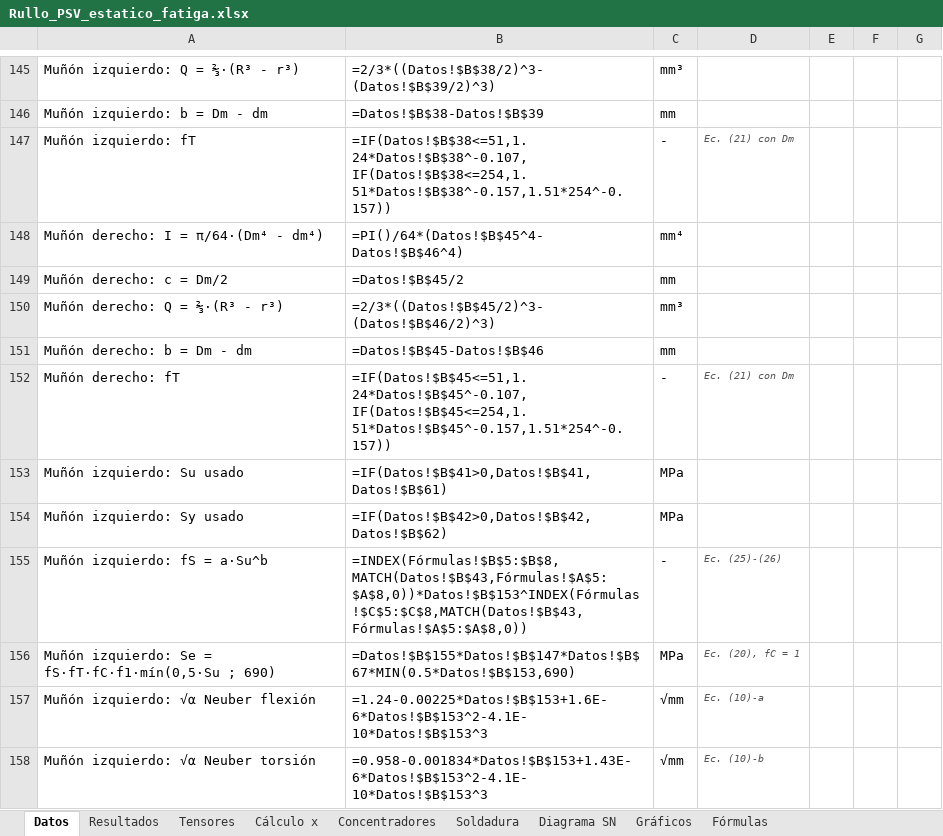
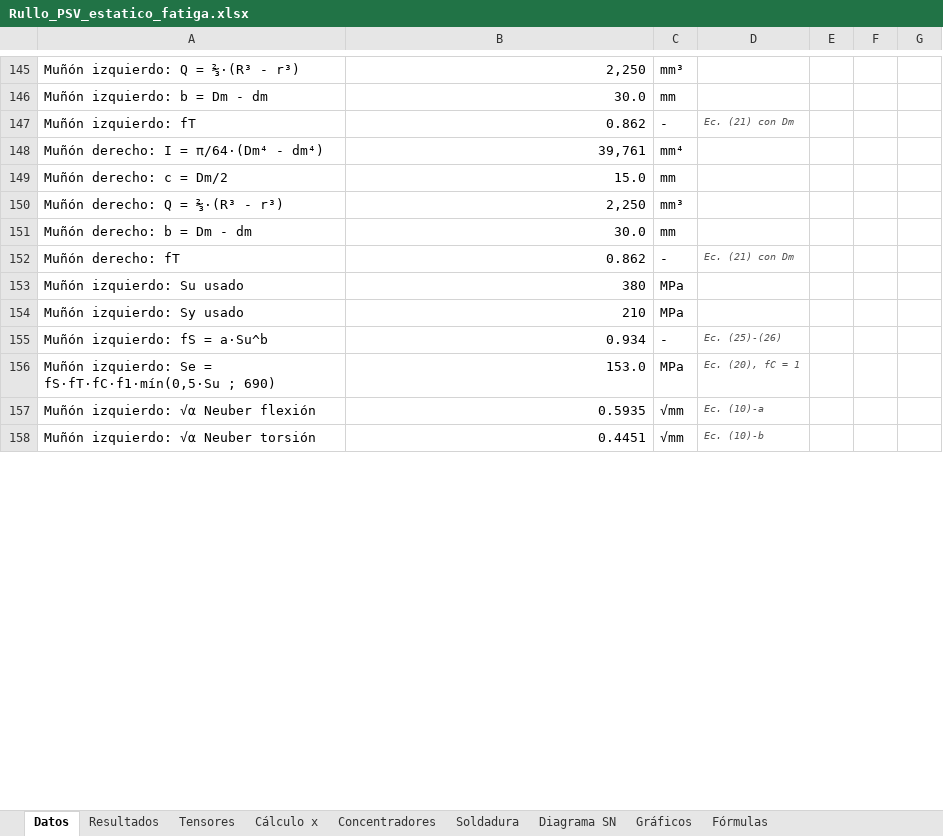
Before and after one commit to matiasacc/Rullo_PSV, an Excel workbook: planilla/Rullo_PSV_estatico_fatiga.xlsx, sheet Datos, drawn as a sheet; only a part is shown, gaps mark what is left out; values as stored, in another font and other column widths than the file's, no borders; formulas without a stored value are shown as written; charts and pictures not drawn; the diff covers the shown part only; the diff names each change by its address in the sheet, - before the commit and + after, or states it on an @@ line.

Commit message:
5to ingreso de datos

```diff
--- a/planilla/Rullo_PSV_estatico_fatiga.xlsx (sheet Datos)
+++ b/planilla/Rullo_PSV_estatico_fatiga.xlsx (sheet Datos)
-B145: =2/3*((Datos!$B$38/2)^3-(Datos!$B$39/2)^3)
+B145: 2,250
-B146: =Datos!$B$38-Datos!$B$39
+B146: 30.0
-B147: =IF(Datos!$B$38<=51,1.24*Datos!$B$38^-0.107,IF(Datos!$B$38<=254,1.51*Datos!$B$38^-0.157,1.51*254^-0.157))
+B147: 0.862
-B148: =PI()/64*(Datos!$B$45^4-Datos!$B$46^4)
+B148: 39,761
-B149: =Datos!$B$45/2
+B149: 15.0
-B150: =2/3*((Datos!$B$45/2)^3-(Datos!$B$46/2)^3)
+B150: 2,250
-B151: =Datos!$B$45-Datos!$B$46
+B151: 30.0
-B152: =IF(Datos!$B$45<=51,1.24*Datos!$B$45^-0.107,IF(Datos!$B$45<=254,1.51*Datos!$B$45^-0.157,1.51*254^-0.157))
+B152: 0.862
-B153: =IF(Datos!$B$41>0,Datos!$B$41,Datos!$B$61)
+B153: 380
-B154: =IF(Datos!$B$42>0,Datos!$B$42,Datos!$B$62)
+B154: 210
-B155: =INDEX(Fórmulas!$B$5:$B$8,MATCH(Datos!$B$43,Fórmulas!$A$5:$A$8,0))*Datos!$B$153^INDEX(Fórmulas!$C$5:$C$8,MATCH(Datos!$B$43,Fórmulas!$A$5:$A$8,0))
+B155: 0.934
-B156: =Datos!$B$155*Datos!$B$147*Datos!$B$67*MIN(0.5*Datos!$B$153,690)
+B156: 153.0
-B157: =1.24-0.00225*Datos!$B$153+1.6E-6*Datos!$B$153^2-4.1E-10*Datos!$B$153^3
+B157: 0.5935
-B158: =0.958-0.001834*Datos!$B$153+1.43E-6*Datos!$B$153^2-4.1E-10*Datos!$B$153^3
+B158: 0.4451
```
Also changed, not shown: 92 edited cells elsewhere in this sheet, sheet Cálculo x, sheet Gráficos, sheet Soldadura, sheet Concentradores, sheet Resultados, sheet Tensores, 1 more sheet, charts or pictures.
